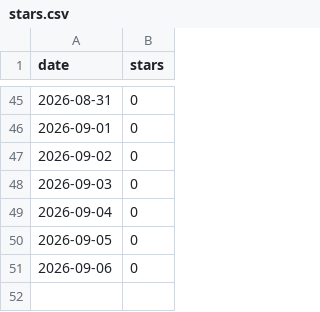
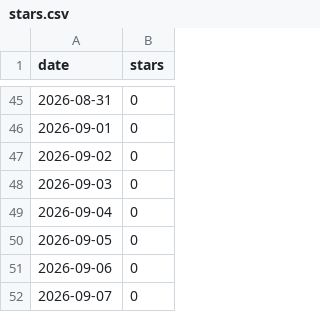
Before and after one commit to munetomoando/kiroku, a CSV file: stars.csv, drawn as a sheet; only a part is shown, gaps mark what is left out; the diff names each change by its address in the sheet, - before the commit and + after, or states it on an @@ line.

```diff
--- a/stars.csv
+++ b/stars.csv
+row 52: 2026-09-07 | 0
```
